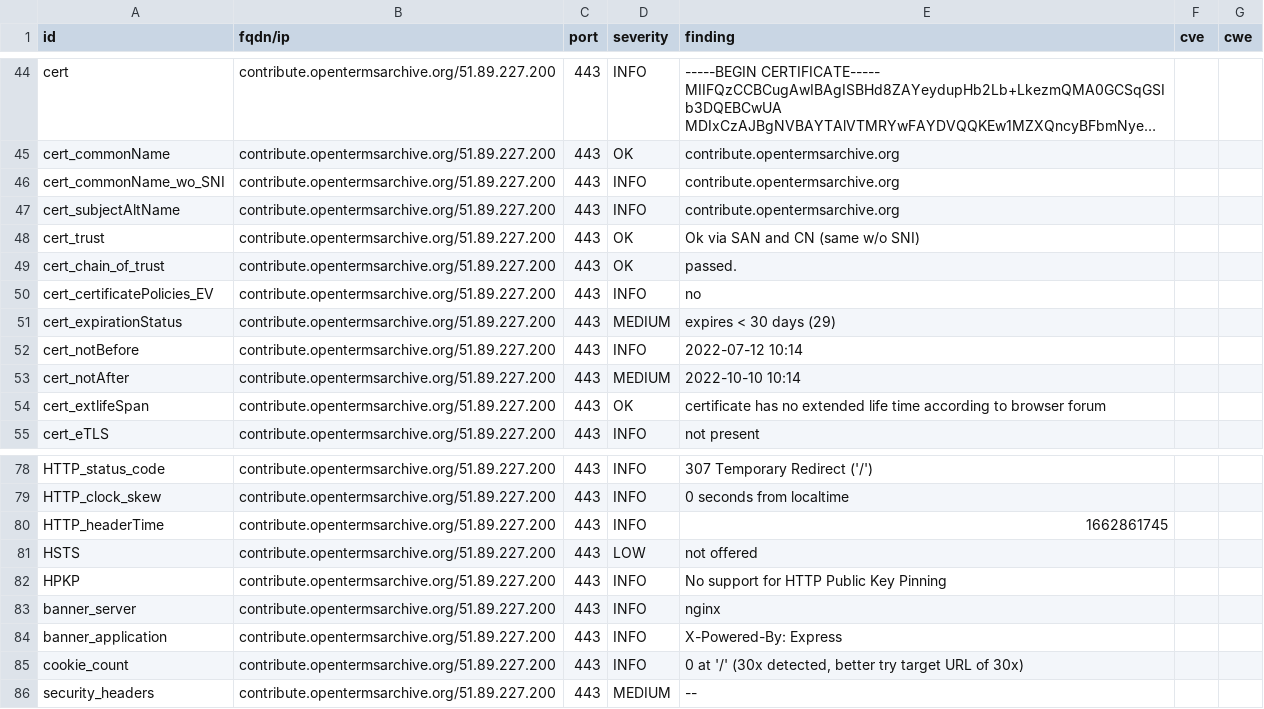
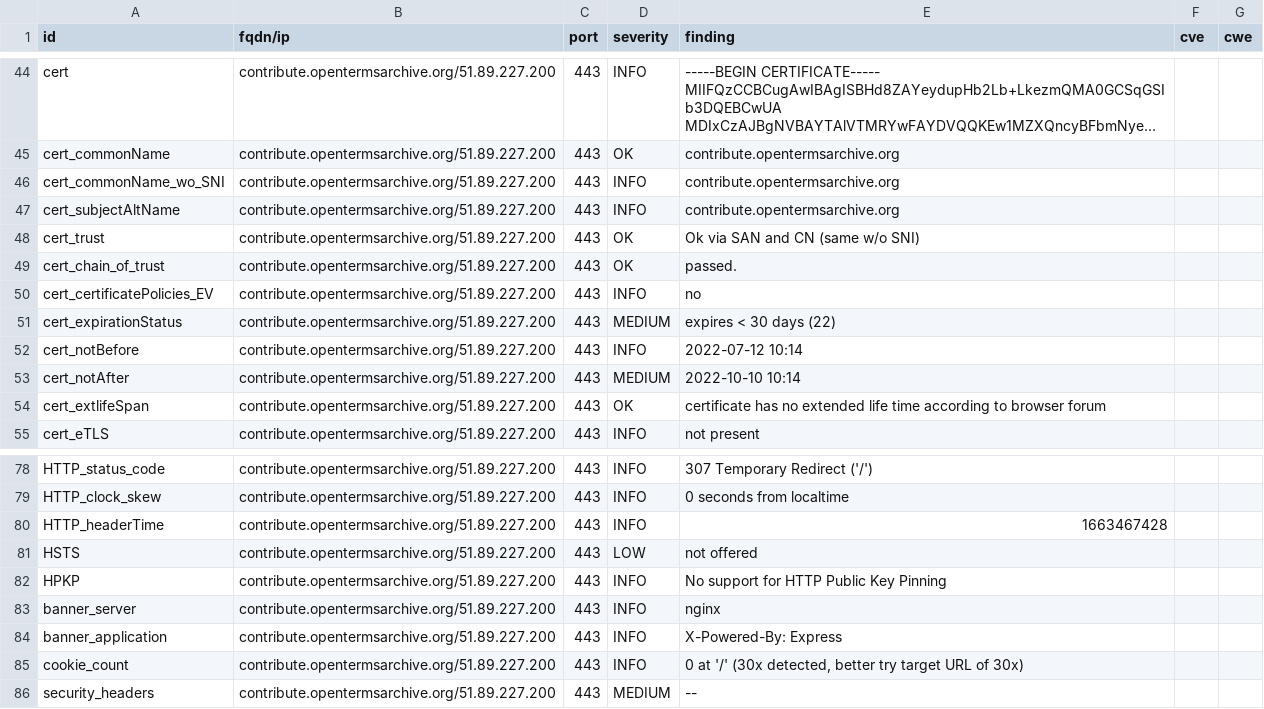
Before and after one commit to OpenTermsArchive/dashlord, a CSV file: results/aHR0cHM6Ly9jb250cmlidXRlLm9wZW50ZXJtc2FyY2hpdmUub3Jn/testssl.csv, drawn as a sheet; only a part is shown, gaps mark what is left out; long unchanged cells end in ….

```diff
--- a/results/aHR0cHM6Ly9jb250cmlidXRlLm9wZW50ZXJtc2FyY2hpdmUub3Jn/testssl.csv
+++ b/results/aHR0cHM6Ly9jb250cmlidXRlLm9wZW50ZXJtc2FyY2hpdmUub3Jn/testssl.csv
@@ -50,3 +50,3 @@
 "cert_certificatePolicies_EV","contribute.opentermsarchive.org/51.89.227.200","443","INFO","no","",""
-"cert_expirationStatus","contribute.opentermsarchive.org/51.89.227.200","443","MEDIUM","expires < 30 days (29)","",""
+"cert_expirationStatus","contribute.opentermsarchive.org/51.89.227.200","443","MEDIUM","expires < 30 days (22)","",""
 "cert_notBefore","contribute.opentermsarchive.org/51.89.227.200","443","INFO","2022-07-12 10:14","",""
@@ -79,3 +79,3 @@
 "HTTP_clock_skew","contribute.opentermsarchive.org/51.89.227.200","443","INFO","0 seconds from localtime","",""
-"HTTP_headerTime","contribute.opentermsarchive.org/51.89.227.200","443","INFO","1662861745","",""
+"HTTP_headerTime","contribute.opentermsarchive.org/51.89.227.200","443","INFO","1663467428","",""
 "HSTS","contribute.opentermsarchive.org/51.89.227.200","443","LOW","not offered","",""
```
Also changed, not shown: 12 other files.
